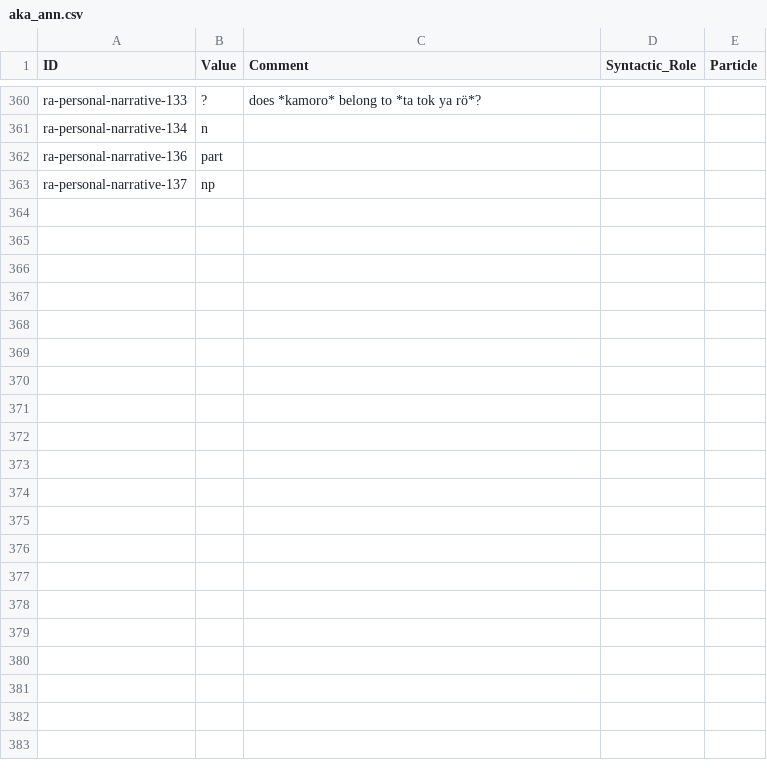
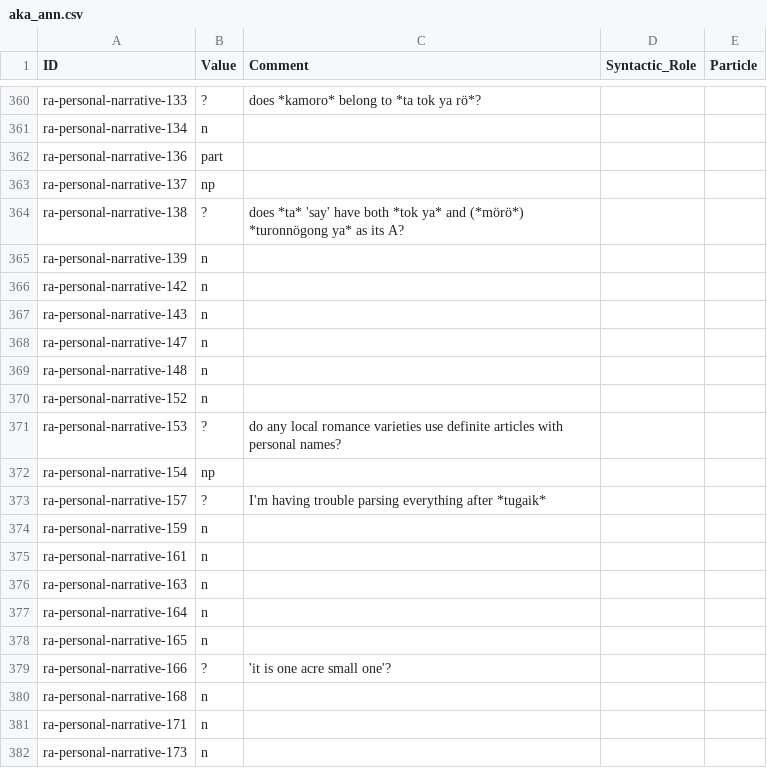
Before and after one commit to fmatter/cariban_nps, a CSV file: data/aka_ann.csv, drawn as a sheet; only a part is shown, gaps mark what is left out; the diff covers the shown part only.

```diff
--- a/data/aka_ann.csv
+++ b/data/aka_ann.csv
@@ -363 +363,20 @@ ra-personal-narrative-136,part,,,
 ra-personal-narrative-137,np,,,
+ra-personal-narrative-138,?,does *ta* 'say' have both *tok ya* and (*mörö*) *turonnögong ya* as its A?,,
+ra-personal-narrative-139,n,,,
+ra-personal-narrative-142,n,,,
+ra-personal-narrative-143,n,,,
+ra-personal-narrative-147,n,,,
+ra-personal-narrative-148,n,,,
+ra-personal-narrative-152,n,,,
+ra-personal-narrative-153,?,do any local romance varieties use definite articles with personal names?,,
+ra-personal-narrative-154,np,,,
+ra-personal-narrative-157,?,I'm having trouble parsing everything after *tugaik*,,
+ra-personal-narrative-159,n,,,
+ra-personal-narrative-161,n,,,
+ra-personal-narrative-163,n,,,
+ra-personal-narrative-164,n,,,
+ra-personal-narrative-165,n,,,
+ra-personal-narrative-166,?,'it is one acre small one'?,,
+ra-personal-narrative-168,n,,,
+ra-personal-narrative-171,n,,,
+ra-personal-narrative-173,n,,,
```
Also changed, not shown: 9 added rows elsewhere in this file, 2 other files.
